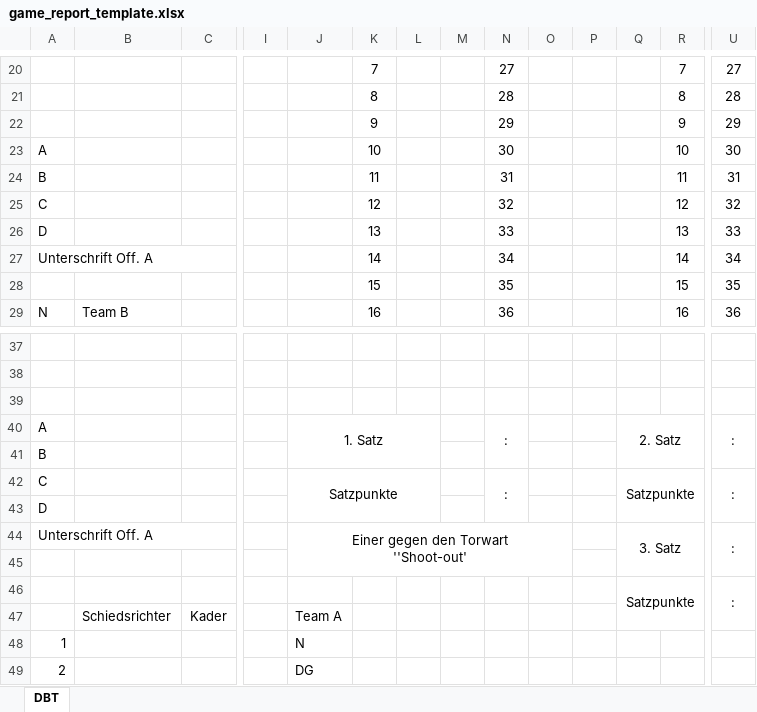
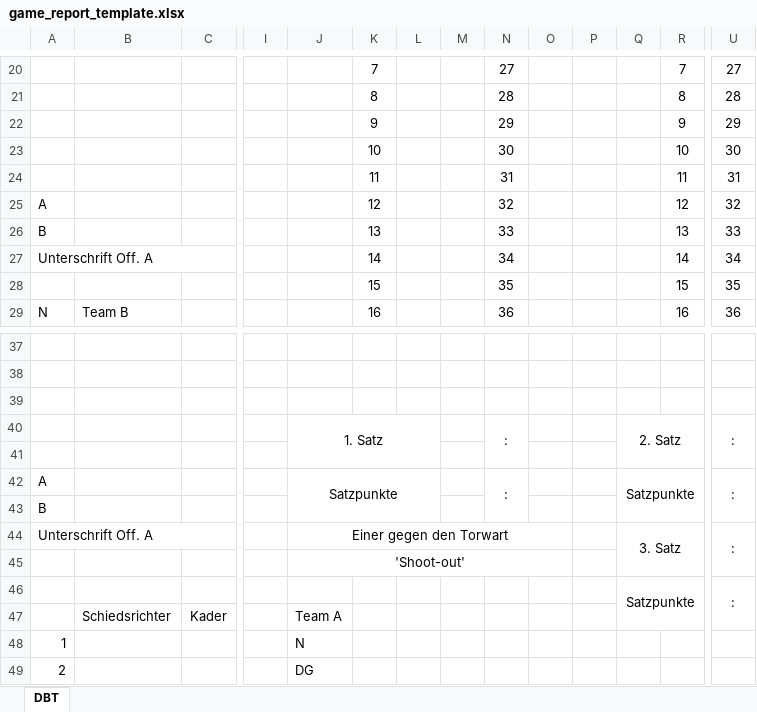
Before and after one commit to tikunz90/tournamentorganizer, an Excel workbook: core/report/game_report_template.xlsx, sheet DBT, drawn as a sheet; only a part is shown, gaps mark what is left out; values as stored, in another font and other column widths than the file's, no borders; charts and pictures not drawn; removed rows and columns are numbered as before the commit, all else as after; rows hold the shown columns only; ↵ is a line break in a cell; the diff names each change by its address in the sheet, - before the commit and + after, or states it on an @@ line.

Commit message:
game_report adapted player list

```diff
--- a/core/report/game_report_template.xlsx (sheet DBT)
+++ b/core/report/game_report_template.xlsx (sheet DBT)
-A23: A
+A23: (empty)
-A24: B
+A24: (empty)
-A25: C
+A25: A
-A26: D
+A26: B
+row 40:  |  |  |  | 1. Satz |  |  |  | : |  |  | 2. Satz |  | :
+row 41: (empty)
-J42: 1. Satz
+J42: Satzpunkte
-Q42: 2. Satz
+Q42: Satzpunkte
-row 42: C |  |  |  | Satzpunkte |  |  |  | : |  |  | Satzpunkte |  | :
-row 43: D
-J44: Einer gegen den Torwart ↵ ''Shoot-out'
+J44: Einer gegen den Torwart
-J44:O45 merged
+J44:O44 merged
-J45: (empty)
+J45: 'Shoot-out'
+J45:O45 merged
```
Also changed, not shown: charts or pictures, 3 other files.
